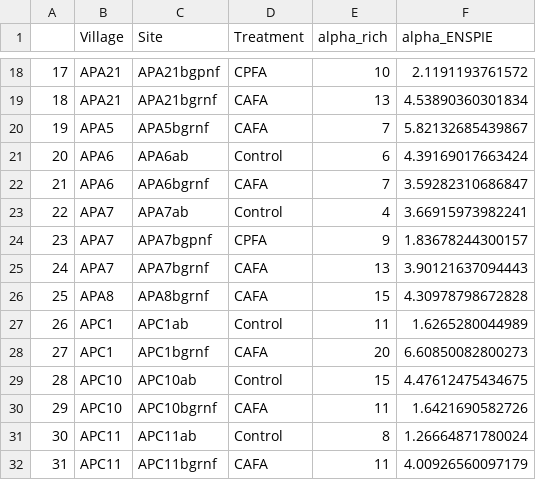
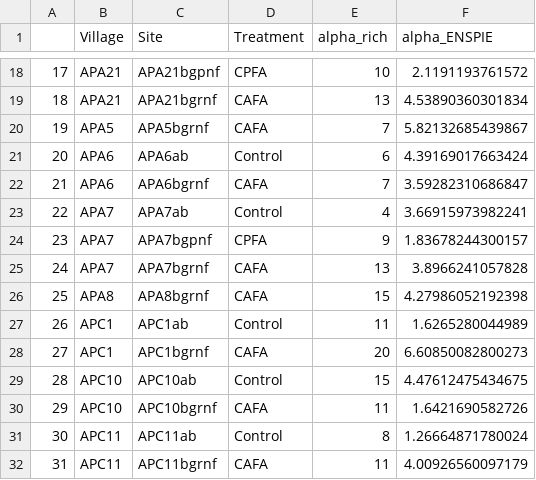
Before and after one commit to cssaneesh/biomass_eghats, a CSV file: alpha_div.csv, drawn as a sheet; only a part is shown, gaps mark what is left out.

```diff
--- a/alpha_div.csv
+++ b/alpha_div.csv
@@ -24,4 +24,4 @@
 "23","APA7","APA7bgpnf","CPFA",9,1.83678244300157
-"24","APA7","APA7bgrnf","CAFA",13,3.90121637094443
-"25","APA8","APA8bgrnf","CAFA",15,4.30978798672828
+"24","APA7","APA7bgrnf","CAFA",13,3.8966241057828
+"25","APA8","APA8bgrnf","CAFA",15,4.27986052192398
 "26","APC1","APC1ab","Control",11,1.6265280044989
```
Also changed, not shown: Species list- supplementary- 1.csv, biomass_data.csv, 29 other files.
